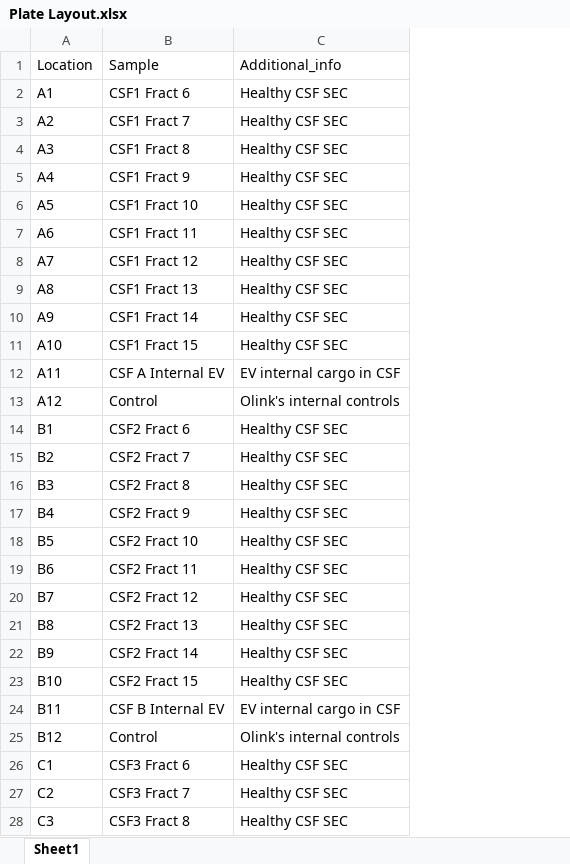
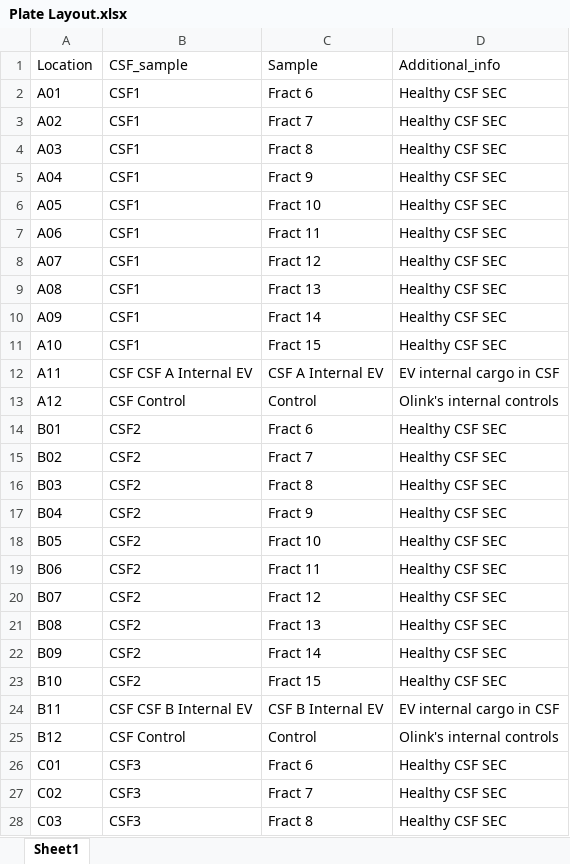
Before and after one commit to Walt-Lab/bdev_mass_spec, an Excel workbook: Plate Layout.xlsx, sheet Sheet1, drawn as a sheet; only a part is shown; values as stored, in another font and other column widths than the file's, no borders; removed rows and columns are numbered as before the commit, all else as after; the diff covers the shown part only; the diff names each change by its address in the sheet, - before the commit and + after, or states it on an @@ line.

```diff
--- a/Plate Layout.xlsx (sheet Sheet1)
+++ b/Plate Layout.xlsx (sheet Sheet1)
-column B (Sample), rows 2-28: CSF1 Fract 6 | CSF1 Fract 7 | CSF1 Fract 8 | CSF1 Fract 9 | CSF1 Fract 10 | CSF1 Fract 11 | CSF1 Fract 12 | CSF1 Fract 13 | CSF1 Fract 14 | CSF1 Fract 15 | CSF A Internal EV | Control | CSF2 Fract 6 | CSF2 Fract 7 | CSF2 Fract 8 | CSF2 Fract 9 | CSF2 Fract 10 | CSF2 Fract 11 | CSF2 Fract 12 | CSF2 Fract 13 | CSF2 Fract 14 | CSF2 Fract 15 | CSF B Internal EV | Control | CSF3 Fract 6 | CSF3 Fract 7 | CSF3 Fract 8
+column B (CSF_sample), rows 2-28: CSF1 | CSF1 | CSF1 | CSF1 | CSF1 | CSF1 | CSF1 | CSF1 | CSF1 | CSF1 | CSF CSF A Internal EV | CSF Control | CSF2 | CSF2 | CSF2 | CSF2 | CSF2 | CSF2 | CSF2 | CSF2 | CSF2 | CSF2 | CSF CSF B Internal EV | CSF Control | CSF3 | CSF3 | CSF3
+column C (Sample), rows 2-28: Fract 6 | Fract 7 | Fract 8 | Fract 9 | Fract 10 | Fract 11 | Fract 12 | Fract 13 | Fract 14 | Fract 15 | CSF A Internal EV | Control | Fract 6 | Fract 7 | Fract 8 | Fract 9 | Fract 10 | Fract 11 | Fract 12 | Fract 13 | Fract 14 | Fract 15 | CSF B Internal EV | Control | Fract 6 | Fract 7 | Fract 8
-A2 (Location): A1
+A2 (Location): A01
-A3 (Location): A2
+A3 (Location): A02
-A4 (Location): A3
+A4 (Location): A03
-A5 (Location): A4
+A5 (Location): A04
-A6 (Location): A5
+A6 (Location): A05
-A7 (Location): A6
+A7 (Location): A06
-A8 (Location): A7
+A8 (Location): A07
-A9 (Location): A8
+A9 (Location): A08
-A10 (Location): A9
+A10 (Location): A09
-A14 (Location): B1
+A14 (Location): B01
-A15 (Location): B2
+A15 (Location): B02
-A16 (Location): B3
+A16 (Location): B03
-A17 (Location): B4
+A17 (Location): B04
-A18 (Location): B5
+A18 (Location): B05
-A19 (Location): B6
+A19 (Location): B06
-A20 (Location): B7
+A20 (Location): B07
-A21 (Location): B8
+A21 (Location): B08
-A22 (Location): B9
+A22 (Location): B09
-A26 (Location): C1
+A26 (Location): C01
-A27 (Location): C2
+A27 (Location): C02
-A28 (Location): C3
+A28 (Location): C03
```
Also changed, not shown: 51 edited cells elsewhere in this sheet, 34 other files.
